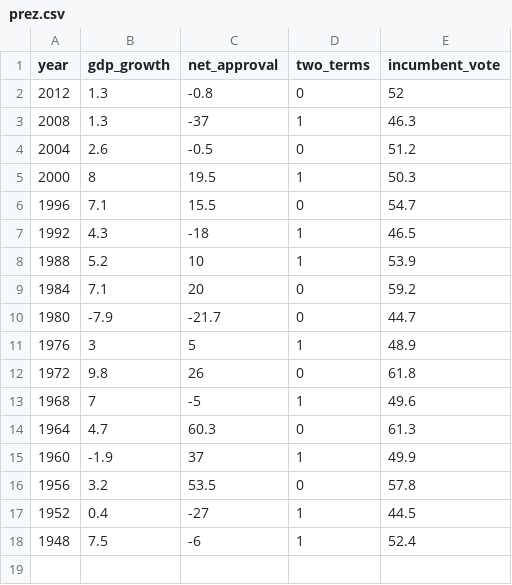
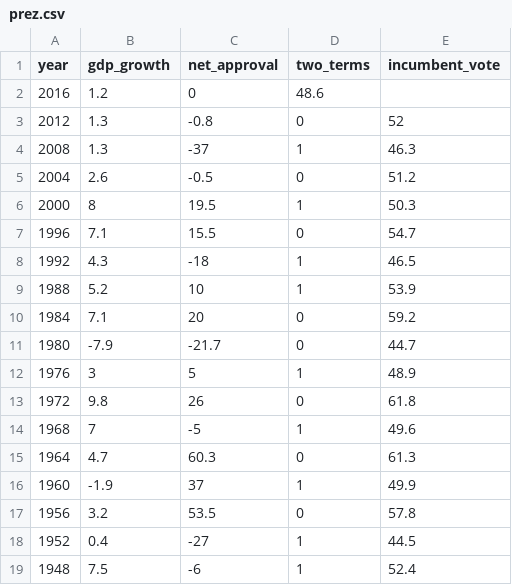
Before and after one commit to burakbayramli/classnotes, a CSV file: stat/stat_linreg/prez.csv, drawn as a sheet.

```diff
--- a/stat/stat_linreg/prez.csv
+++ b/stat/stat_linreg/prez.csv
@@ -1,2 +1,3 @@
 year,gdp_growth,net_approval,two_terms,incumbent_vote
+2016,1.2,0,48.6
 2012,1.3,-0.8,0,52
```
Also changed, not shown: stat/stat_linreg/prez_incumb.csv, 1 other file.
